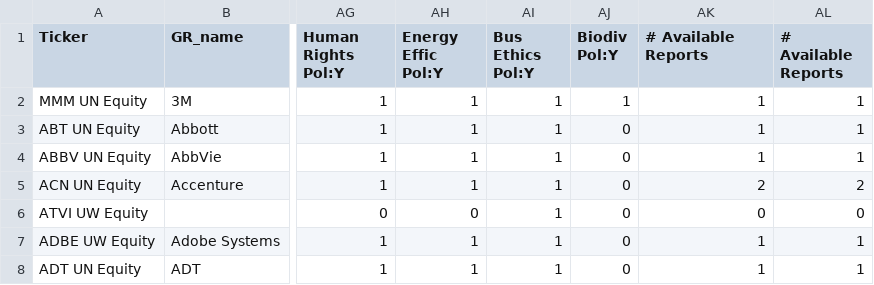
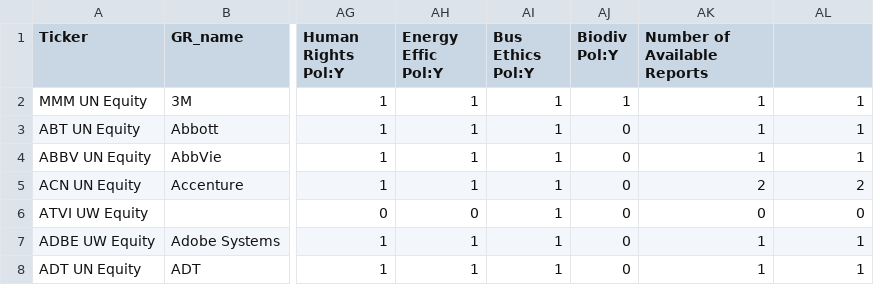
Before and after one commit to jennakwon06/Canopy_Sustainability, a CSV file: public/data/master.csv, drawn as a sheet; only a part is shown, gaps mark what is left out; the diff names each change by its address in the sheet, - before the commit and + after, or states it on an @@ line.

```diff
--- a/public/data/master.csv
+++ b/public/data/master.csv
-AK1: # Available Reports
+AK1: Number of Available Reports
-AL1: # Available Reports
+AL1: (empty)
```
Also changed, not shown: 5 other files.
